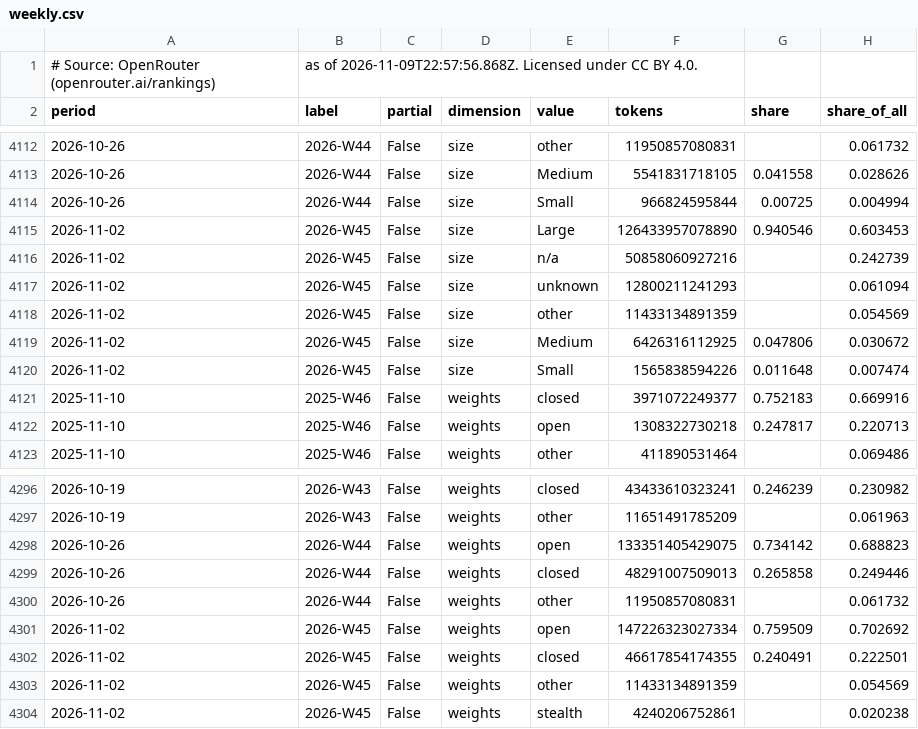
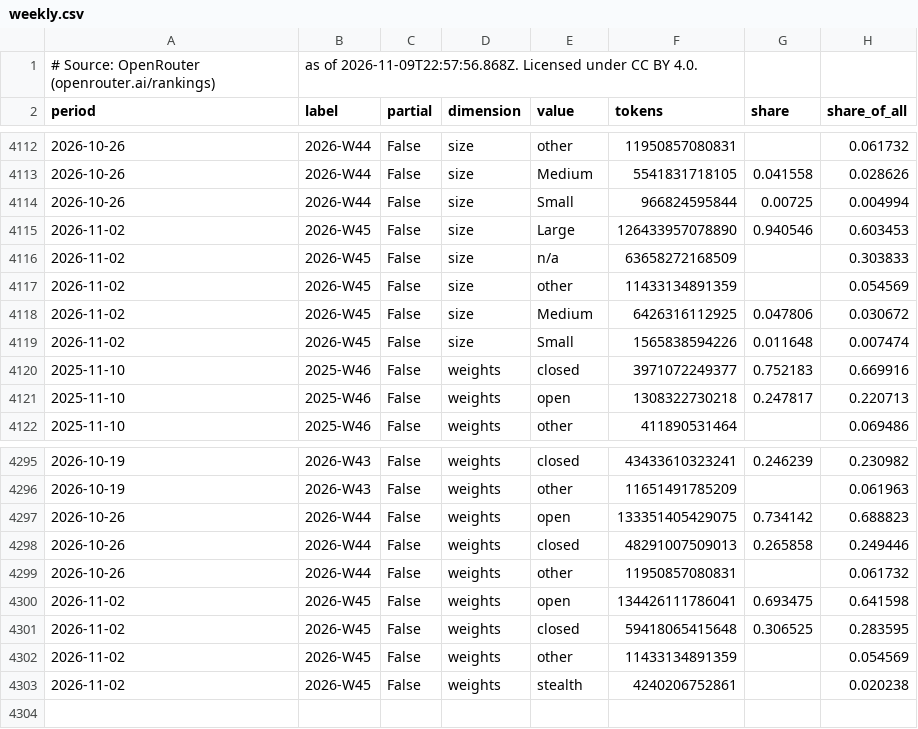
Before and after one commit to danielwipert/openrouter.chart, a CSV file: output/2026-W45/weekly.csv, drawn as a sheet; only a part is shown, gaps mark what is left out.

```diff
--- a/output/2026-W45/weekly.csv
+++ b/output/2026-W45/weekly.csv
@@ -4115,4 +4115,3 @@ period,label,partial,dimension,value,tokens,share,share_of_all
 2026-11-02,2026-W45,False,size,Large,126433957078890,0.940546,0.603453
-2026-11-02,2026-W45,False,size,n/a,50858060927216,,0.242739
-2026-11-02,2026-W45,False,size,unknown,12800211241293,,0.061094
+2026-11-02,2026-W45,False,size,n/a,63658272168509,,0.303833
 2026-11-02,2026-W45,False,size,other,11433134891359,,0.054569
@@ -4300,4 +4299,4 @@ period,label,partial,dimension,value,tokens,share,share_of_all
 2026-10-26,2026-W44,False,weights,other,11950857080831,,0.061732
-2026-11-02,2026-W45,False,weights,open,147226323027334,0.759509,0.702692
-2026-11-02,2026-W45,False,weights,closed,46617854174355,0.240491,0.222501
+2026-11-02,2026-W45,False,weights,open,134426111786041,0.693475,0.641598
+2026-11-02,2026-W45,False,weights,closed,59418065415648,0.306525,0.283595
 2026-11-02,2026-W45,False,weights,other,11433134891359,,0.054569
```
Also changed, not shown: output/2026-W45/monthly.csv, registry/models.csv, 30 other files.
